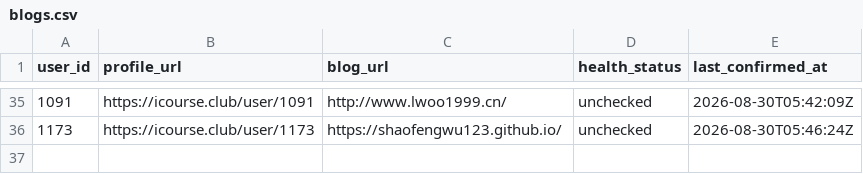
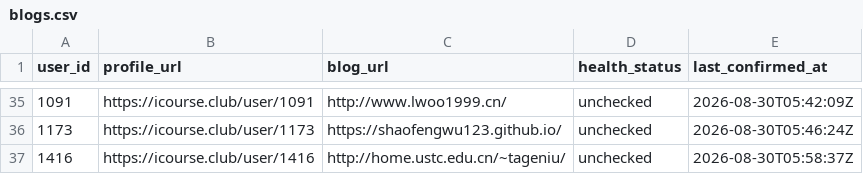
Before and after one commit to Stardust-math/icourse-blog-index, a CSV file: data/blogs.csv, drawn as a sheet; only a part is shown, gaps mark what is left out.

```diff
--- a/data/blogs.csv
+++ b/data/blogs.csv
@@ -36 +36,2 @@ user_id,profile_url,blog_url,health_status,last_confirmed_at
 1173,https://icourse.club/user/1173,https://shaofengwu123.github.io/,unchecked,2026-08-30T05:46:24Z
+1416,https://icourse.club/user/1416,http://home.ustc.edu.cn/~tageniu/,unchecked,2026-08-30T05:58:37Z
```
Also changed, not shown: 5 other files.
